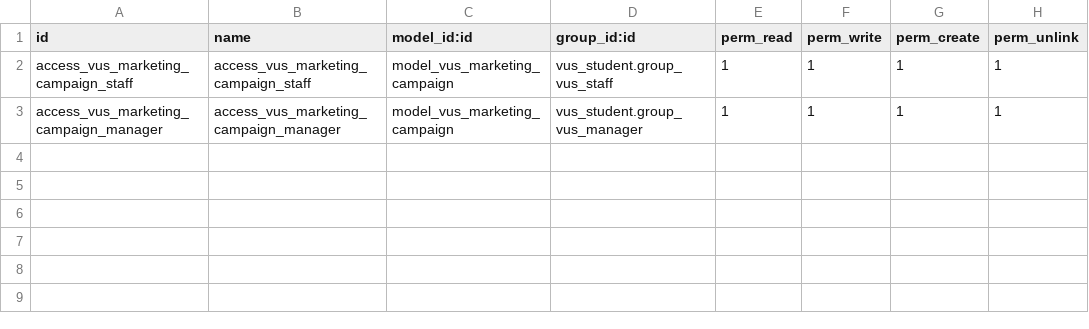
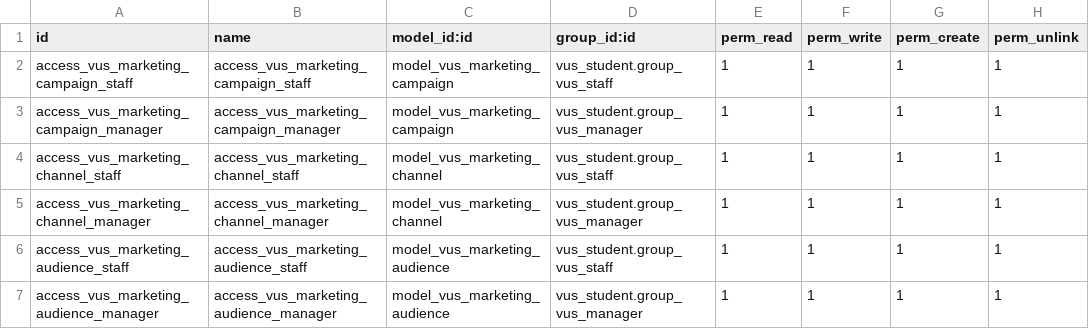
Before and after one commit to tuyenhk05/VUS_ODOO, a CSV file: vus_marketing/security/ir.model.access.csv, drawn as a sheet; the diff names each change by its address in the sheet, - before the commit and + after, or states it on an @@ line.

Commit message:
feat: add vus.marketing.channel and vus.marketing.audience models, link them to campaign view with many2many tags

```diff
--- a/vus_marketing/security/ir.model.access.csv
+++ b/vus_marketing/security/ir.model.access.csv
+row 4: access_vus_marketing_channel_staff | access_vus_marketing_channel_staff | model_vus_marketing_channel | vus_student.group_vus_staff | 1 | 1 | 1 | 1
+row 5: access_vus_marketing_channel_manager | access_vus_marketing_channel_manager | model_vus_marketing_channel | vus_student.group_vus_manager | 1 | 1 | 1 | 1
+row 6: access_vus_marketing_audience_staff | access_vus_marketing_audience_staff | model_vus_marketing_audience | vus_student.group_vus_staff | 1 | 1 | 1 | 1
+row 7: access_vus_marketing_audience_manager | access_vus_marketing_audience_manager | model_vus_marketing_audience | vus_student.group_vus_manager | 1 | 1 | 1 | 1
```
Also changed, not shown: scratch/export_data/enrollments.csv, 3 other files.
